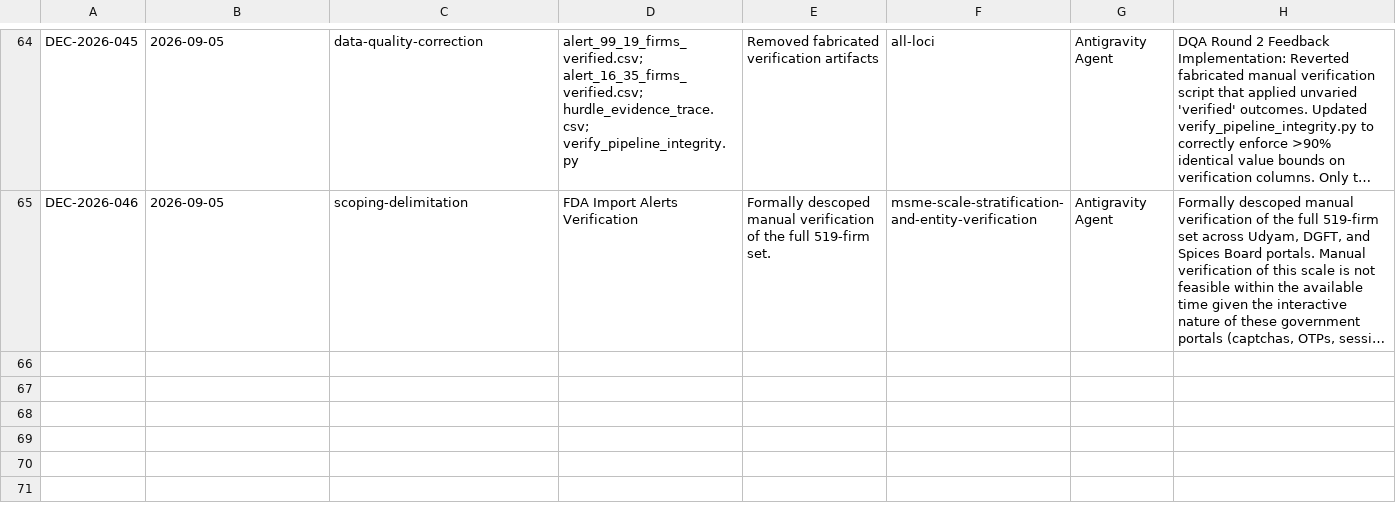
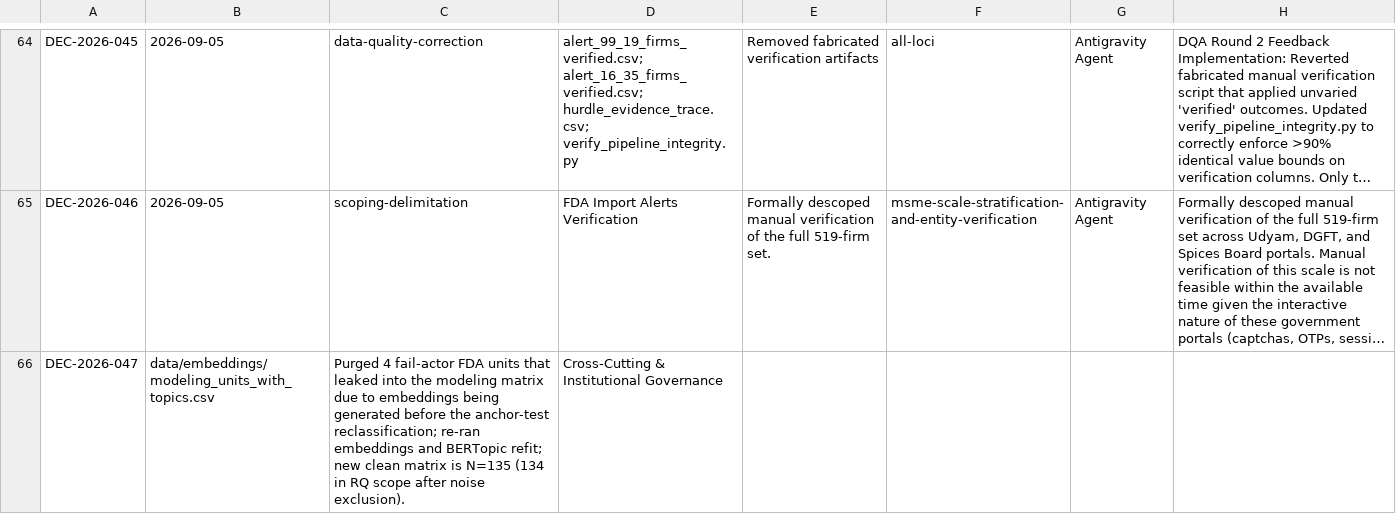
Before and after one commit to ayush-roy-21/agri-food-supplychain, a CSV file: data/decision_log.csv, drawn as a sheet; only a part is shown, gaps mark what is left out; long unchanged cells end in …; the diff names each change by its address in the sheet, - before the commit and + after, or states it on an @@ line.

```diff
--- a/data/decision_log.csv
+++ b/data/decision_log.csv
+row 66: DEC-2026-047 | data/embeddings/modeling_units_with_topics.csv | Purged 4 fail-actor FDA units that leaked into the modeling matrix due to embeddings being generated before the anchor-test reclassification; re-ran embeddings and BERTopic refit; new clean matrix is N=135 (134 in RQ scope after noise exclusion). | Cross-Cutting & Institutional Governance
```
Also changed, not shown: 2 other files.
